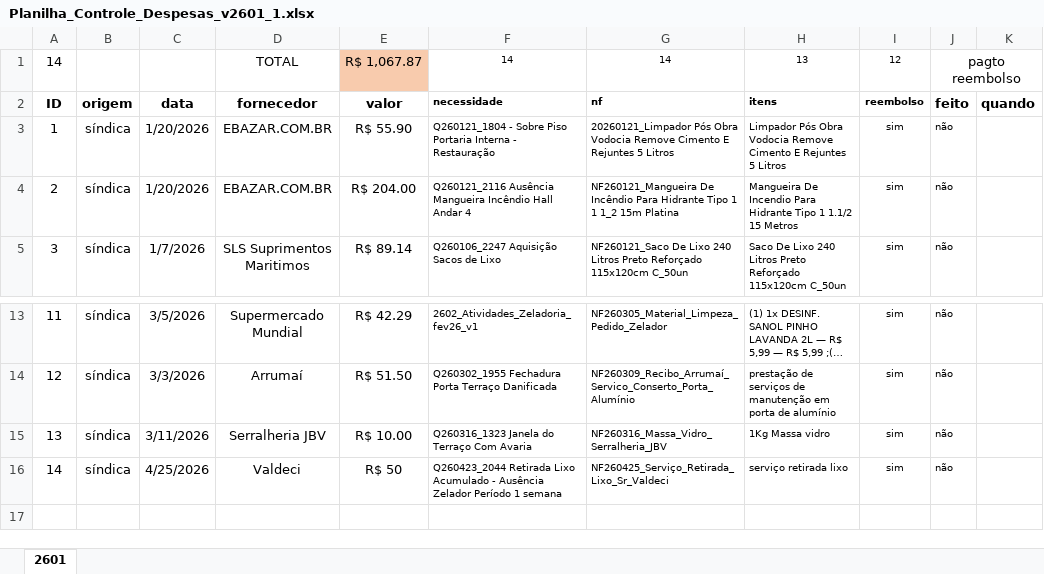
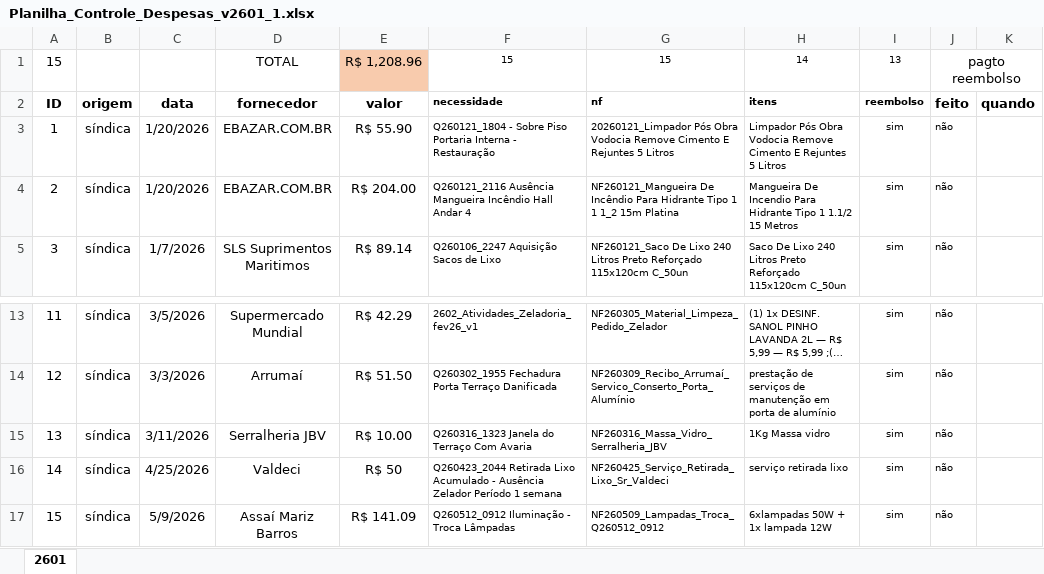
Before and after one commit to heleriadm-collab/ObsidianSAGC, an Excel workbook: storage/Planilha_Controle_Despesas_v2601_1.xlsx, sheet 2601, drawn as a sheet; only a part is shown, gaps mark what is left out; long unchanged cells end in …; values as stored, in another font and other column widths than the file's, no borders; conditional formats not drawn; removed rows and columns are numbered as before the commit, all else as after; the diff names each change by its address in the sheet, - before the commit and + after, or states it on an @@ line.

```diff
--- a/storage/Planilha_Controle_Despesas_v2601_1.xlsx (sheet 2601)
+++ b/storage/Planilha_Controle_Despesas_v2601_1.xlsx (sheet 2601)
-row 1: 14 |  |  | TOTAL | R$ 1,067.87 | 14 | 14 | 13 | 12 | pagto reembolso
+row 1: 15 |  |  | TOTAL | R$ 1,208.96 | 15 | 15 | 14 | 13 | pagto reembolso
+row 17: 15 | síndica | 5/9/2026 | Assaí Mariz Barros | R$ 141.09 | Q260512_0912 Iluminação - Troca Lâmpadas | NF260509_Lampadas_Troca_Q260512_0912 | 6xlampadas 50W + 1x lampada 12W | sim | não
```
Also changed, not shown: 31 other files.
